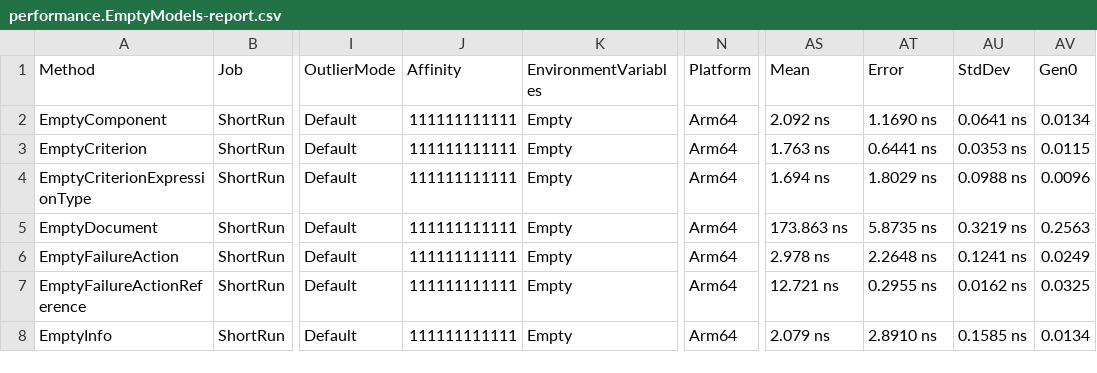
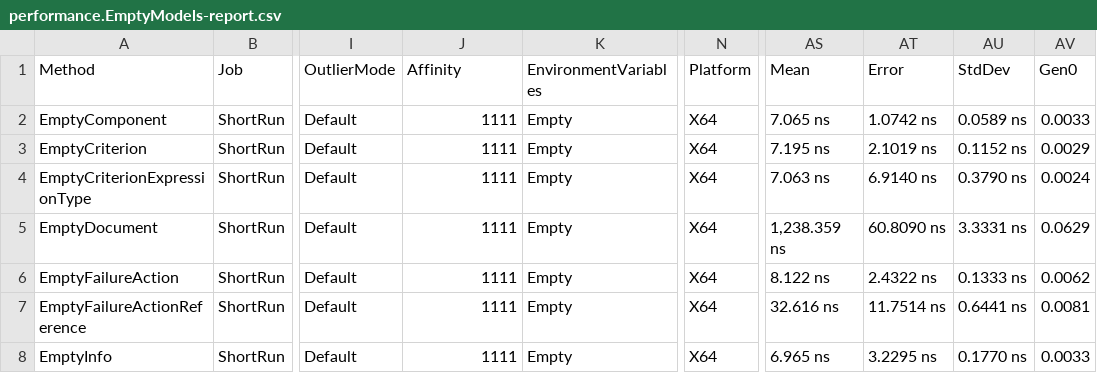
Before and after one commit to BinkyLabs/openapi-arazzo-dotnet, a CSV file: performance/benchmark/BenchmarkDotNet.Artifacts/results/performance.EmptyModels-report.csv, drawn as a sheet; only a part is shown, gaps mark what is left out; the diff covers the shown part only; the diff names each change by its address in the sheet, - before the commit and + after, or states it on an @@ line.

```diff
--- a/performance/benchmark/BenchmarkDotNet.Artifacts/results/performance.EmptyModels-report.csv
+++ b/performance/benchmark/BenchmarkDotNet.Artifacts/results/performance.EmptyModels-report.csv
-J2:J8 (Affinity): 111111111111
+J2:J8 (Affinity): 1111
-N2:N8 (Platform): Arm64
+N2:N8 (Platform): X64
-AS2 (Mean): 2.092 ns
+AS2 (Mean): 7.065 ns
-AT2 (Error): 1.1690 ns
+AT2 (Error): 1.0742 ns
-AU2 (StdDev): 0.0641 ns
+AU2 (StdDev): 0.0589 ns
-AV2 (Gen0): 0.0134
+AV2 (Gen0): 0.0033
-AS3 (Mean): 1.763 ns
+AS3 (Mean): 7.195 ns
-AT3 (Error): 0.6441 ns
+AT3 (Error): 2.1019 ns
-AU3 (StdDev): 0.0353 ns
+AU3 (StdDev): 0.1152 ns
-AV3 (Gen0): 0.0115
+AV3 (Gen0): 0.0029
-AS4 (Mean): 1.694 ns
+AS4 (Mean): 7.063 ns
-AT4 (Error): 1.8029 ns
+AT4 (Error): 6.9140 ns
-AU4 (StdDev): 0.0988 ns
+AU4 (StdDev): 0.3790 ns
-AV4 (Gen0): 0.0096
+AV4 (Gen0): 0.0024
-AS5 (Mean): 173.863 ns
+AS5 (Mean): 1,238.359 ns
-AT5 (Error): 5.8735 ns
+AT5 (Error): 60.8090 ns
-AU5 (StdDev): 0.3219 ns
+AU5 (StdDev): 3.3331 ns
-AV5 (Gen0): 0.2563
+AV5 (Gen0): 0.0629
-AS6 (Mean): 2.978 ns
+AS6 (Mean): 8.122 ns
-AT6 (Error): 2.2648 ns
+AT6 (Error): 2.4322 ns
-AU6 (StdDev): 0.1241 ns
+AU6 (StdDev): 0.1333 ns
-AV6 (Gen0): 0.0249
+AV6 (Gen0): 0.0062
-AS7 (Mean): 12.721 ns
+AS7 (Mean): 32.616 ns
-AT7 (Error): 0.2955 ns
+AT7 (Error): 11.7514 ns
-AU7 (StdDev): 0.0162 ns
+AU7 (StdDev): 0.6441 ns
-AV7 (Gen0): 0.0325
+AV7 (Gen0): 0.0081
-AS8 (Mean): 2.079 ns
+AS8 (Mean): 6.965 ns
-AT8 (Error): 2.8910 ns
+AT8 (Error): 3.2295 ns
-AU8 (StdDev): 0.1585 ns
+AU8 (StdDev): 0.1770 ns
-AV8 (Gen0): 0.0134
+AV8 (Gen0): 0.0033
```
Also changed, not shown: 66 edited cells elsewhere in this file, performance/benchmark/BenchmarkDotNet.Artifacts/results/performance.Descriptions-report.csv, 6 other files.
